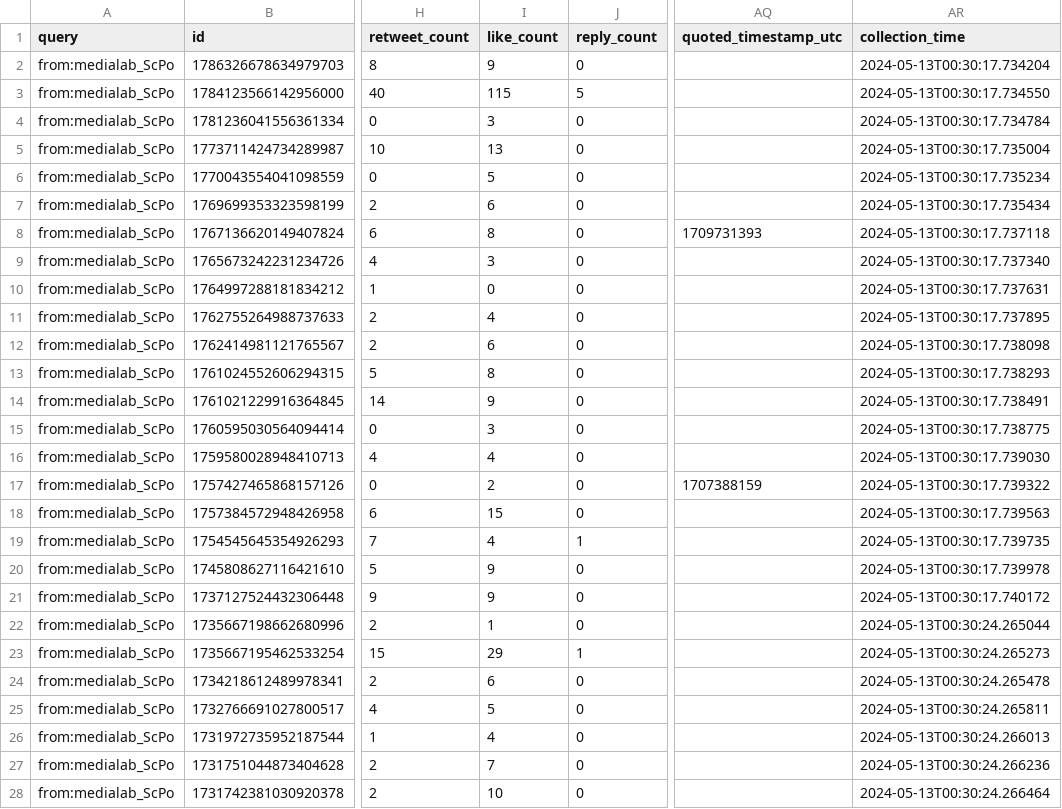
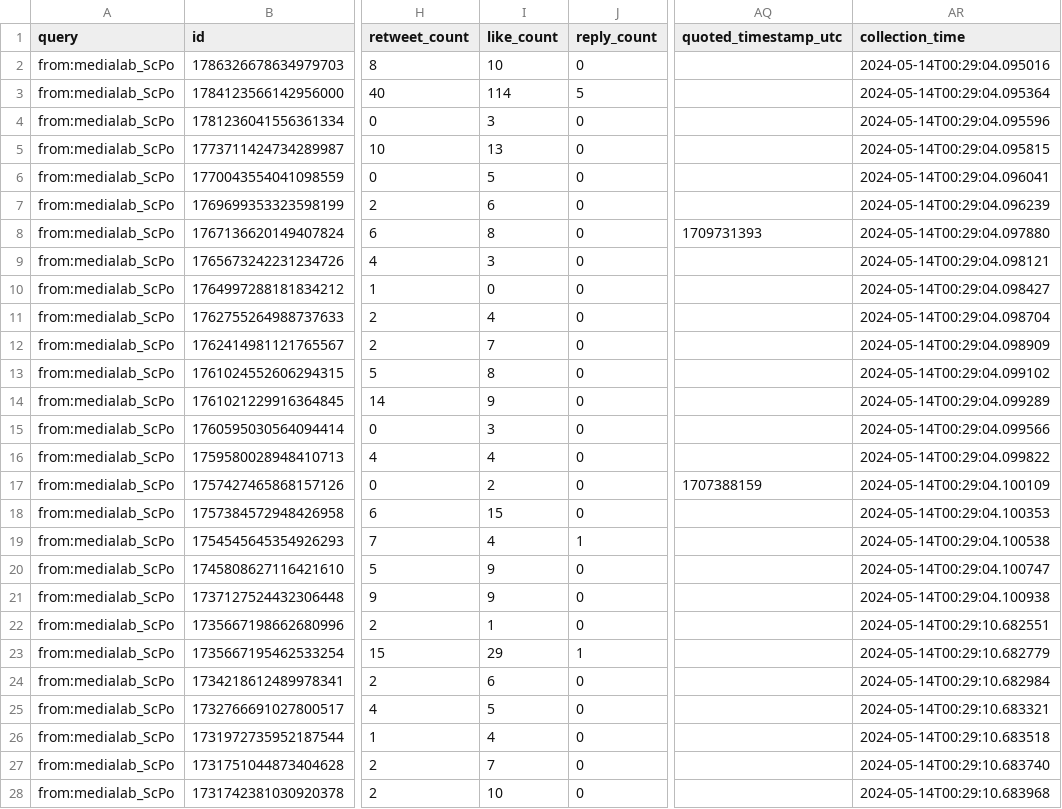
Before and after one commit to AnnaCharles/tweets-enrichment, a CSV file: data/medialab_tweets.csv, drawn as a sheet; only a part is shown, gaps mark what is left out; the diff covers the shown part only; the diff names each change by its address in the sheet, - before the commit and + after, or states it on an @@ line.

```diff
--- a/data/medialab_tweets.csv
+++ b/data/medialab_tweets.csv
-I2 (like_count): 9
+I2 (like_count): 10
-AR2 (collection_time): 2024-05-13T00:30:17.734204
+AR2 (collection_time): 2024-05-14T00:29:04.095016
-I3 (like_count): 115
+I3 (like_count): 114
-AR3 (collection_time): 2024-05-13T00:30:17.734550
+AR3 (collection_time): 2024-05-14T00:29:04.095364
-AR4 (collection_time): 2024-05-13T00:30:17.734784
+AR4 (collection_time): 2024-05-14T00:29:04.095596
-AR5 (collection_time): 2024-05-13T00:30:17.735004
+AR5 (collection_time): 2024-05-14T00:29:04.095815
-AR6 (collection_time): 2024-05-13T00:30:17.735234
+AR6 (collection_time): 2024-05-14T00:29:04.096041
-AR7 (collection_time): 2024-05-13T00:30:17.735434
+AR7 (collection_time): 2024-05-14T00:29:04.096239
-AR8 (collection_time): 2024-05-13T00:30:17.737118
+AR8 (collection_time): 2024-05-14T00:29:04.097880
-AR9 (collection_time): 2024-05-13T00:30:17.737340
+AR9 (collection_time): 2024-05-14T00:29:04.098121
-AR10 (collection_time): 2024-05-13T00:30:17.737631
+AR10 (collection_time): 2024-05-14T00:29:04.098427
-AR11 (collection_time): 2024-05-13T00:30:17.737895
+AR11 (collection_time): 2024-05-14T00:29:04.098704
-I12 (like_count): 6
+I12 (like_count): 7
-AR12 (collection_time): 2024-05-13T00:30:17.738098
+AR12 (collection_time): 2024-05-14T00:29:04.098909
-AR13 (collection_time): 2024-05-13T00:30:17.738293
+AR13 (collection_time): 2024-05-14T00:29:04.099102
-AR14 (collection_time): 2024-05-13T00:30:17.738491
+AR14 (collection_time): 2024-05-14T00:29:04.099289
-AR15 (collection_time): 2024-05-13T00:30:17.738775
+AR15 (collection_time): 2024-05-14T00:29:04.099566
-AR16 (collection_time): 2024-05-13T00:30:17.739030
+AR16 (collection_time): 2024-05-14T00:29:04.099822
-AR17 (collection_time): 2024-05-13T00:30:17.739322
+AR17 (collection_time): 2024-05-14T00:29:04.100109
-AR18 (collection_time): 2024-05-13T00:30:17.739563
+AR18 (collection_time): 2024-05-14T00:29:04.100353
-AR19 (collection_time): 2024-05-13T00:30:17.739735
+AR19 (collection_time): 2024-05-14T00:29:04.100538
-AR20 (collection_time): 2024-05-13T00:30:17.739978
+AR20 (collection_time): 2024-05-14T00:29:04.100747
-AR21 (collection_time): 2024-05-13T00:30:17.740172
+AR21 (collection_time): 2024-05-14T00:29:04.100938
-AR22 (collection_time): 2024-05-13T00:30:24.265044
+AR22 (collection_time): 2024-05-14T00:29:10.682551
-AR23 (collection_time): 2024-05-13T00:30:24.265273
+AR23 (collection_time): 2024-05-14T00:29:10.682779
-AR24 (collection_time): 2024-05-13T00:30:24.265478
+AR24 (collection_time): 2024-05-14T00:29:10.682984
-AR25 (collection_time): 2024-05-13T00:30:24.265811
+AR25 (collection_time): 2024-05-14T00:29:10.683321
-AR26 (collection_time): 2024-05-13T00:30:24.266013
+AR26 (collection_time): 2024-05-14T00:29:10.683518
-AR27 (collection_time): 2024-05-13T00:30:24.266236
+AR27 (collection_time): 2024-05-14T00:29:10.683740
-AR28 (collection_time): 2024-05-13T00:30:24.266464
+AR28 (collection_time): 2024-05-14T00:29:10.683968
```
Also changed, not shown: 24 edited cells elsewhere in this file.
